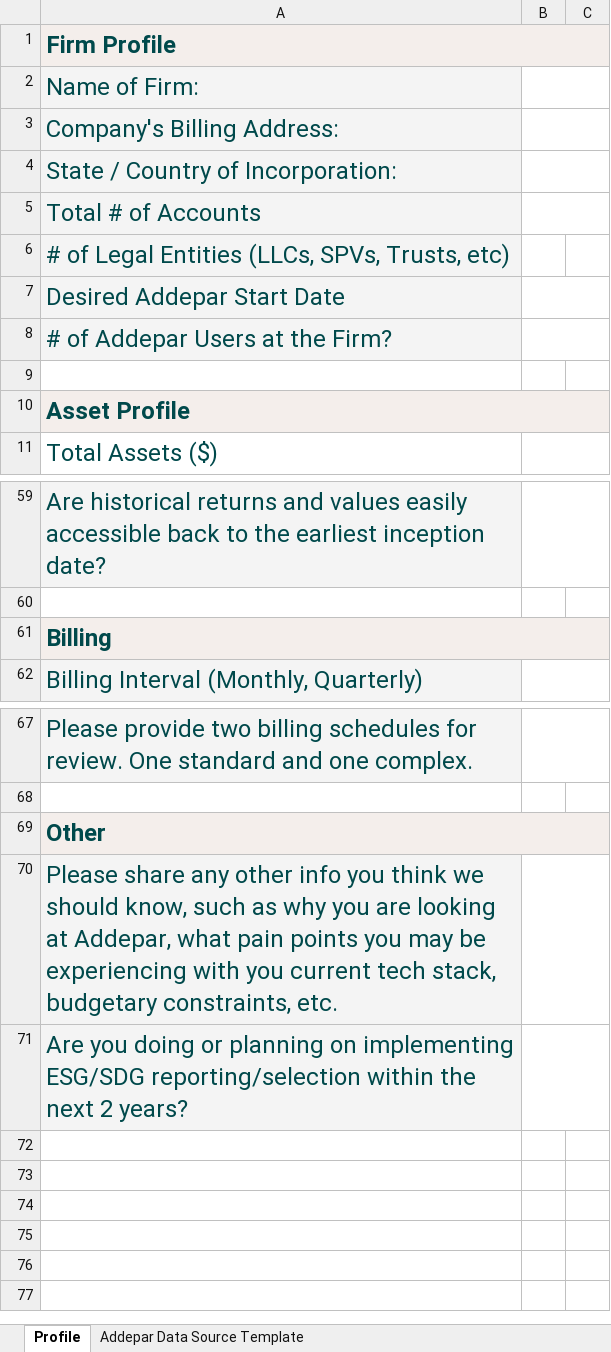
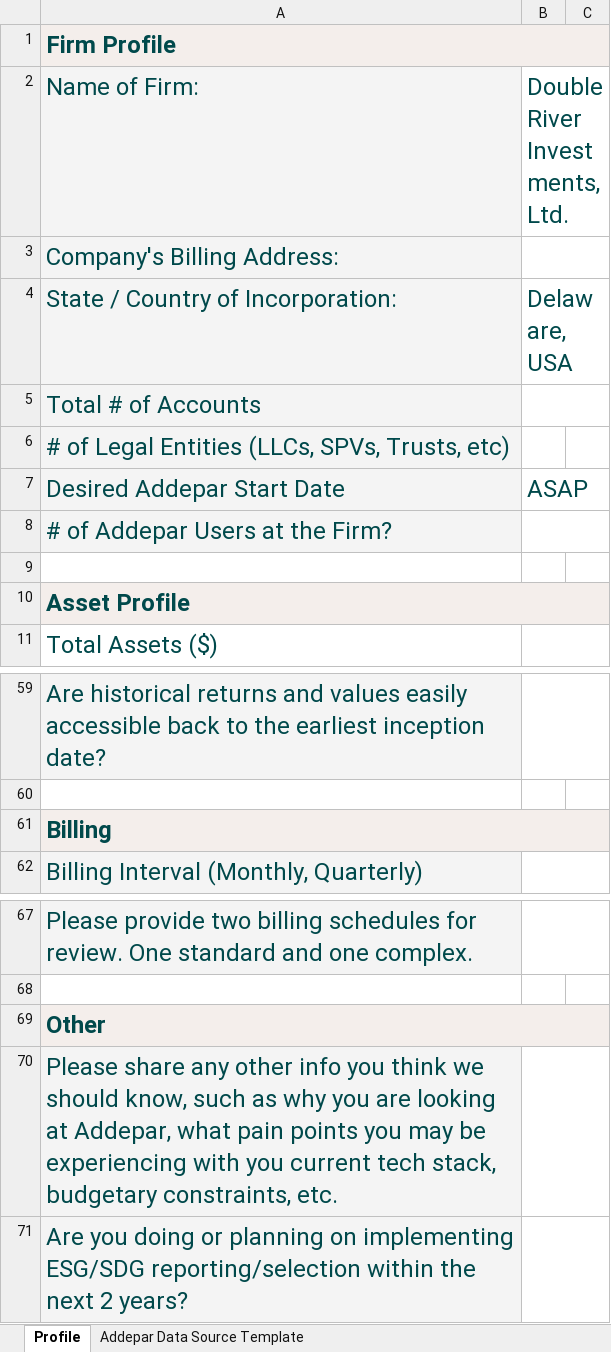
Before and after one commit to doubleriver-investments/questionaires, an Excel workbook: Addepar.xlsx, sheet Profile, drawn as a sheet; only a part is shown, gaps mark what is left out; values as stored, in another font and other column widths than the file's, no borders; charts and pictures not drawn; the diff covers the shown part only; the diff names each change by its address in the sheet, - before the commit and + after, or states it on an @@ line.

```diff
--- a/Addepar.xlsx (sheet Profile)
+++ b/Addepar.xlsx (sheet Profile)
-B1:C1 fill: none
+B1:C1 fill: #F4EEEB
-B2: (empty)
+B2: Double River Investments, Ltd.
-B4: (empty)
+B4: Delaware, USA
-B7: (empty)
+B7: ASAP
-B10:C10 fill: none
+B10:C10 fill: #F4EEEB
-B61:C61 fill: none
+B61:C61 fill: #F4EEEB
-B69:C69 fill: none
+B69:C69 fill: #F4EEEB
```
Also changed, not shown: 4 edited cells and cell formats elsewhere in this sheet, sheet Addepar Data Source Template, charts or pictures.
